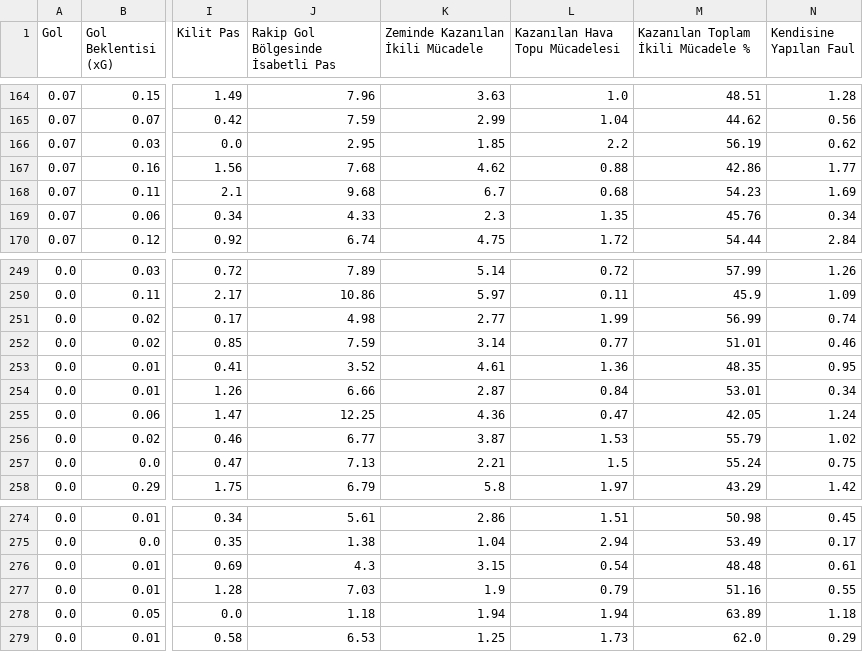
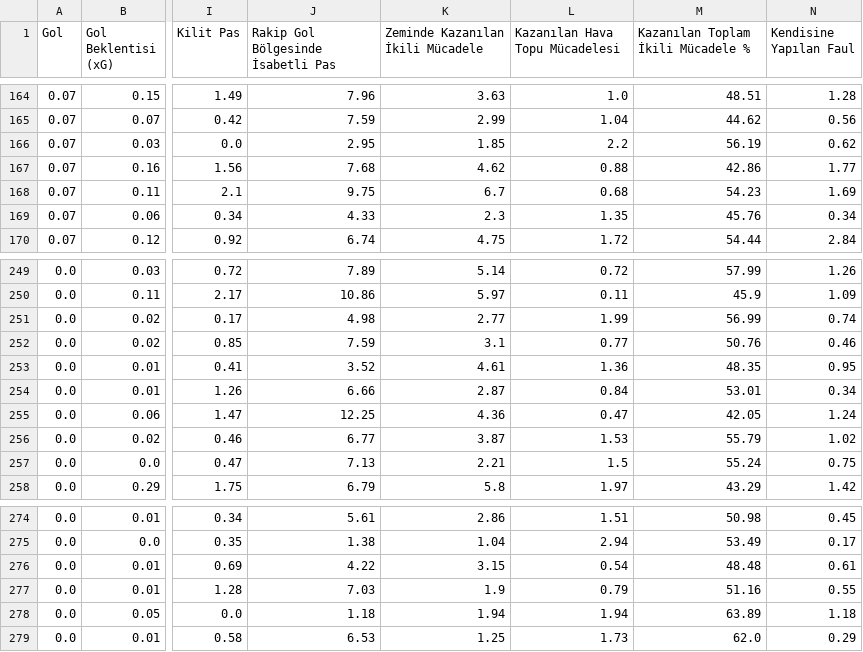
Before and after one commit to scatterradarcsv/csv_scatter_radar_15matches_per90_noPos, a CSV file: forwards.csv, drawn as a sheet; only a part is shown, gaps mark what is left out; the diff covers the shown part only; the diff names each change by its address in the sheet, - before the commit and + after, or states it on an @@ line.

```diff
--- a/forwards.csv
+++ b/forwards.csv
-J168: 9.68
+J168: 9.75
-K252 (Zeminde Kazanılan İkili Mücadele): 3.14
+K252 (Zeminde Kazanılan İkili Mücadele): 3.1
-M252: 51.01
+M252: 50.76
-J276: 4.3
+J276: 4.22
```
Also changed, not shown: 35 edited cells elsewhere in this file.
